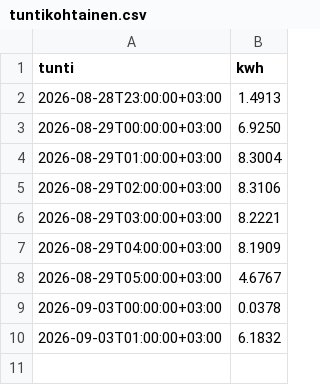
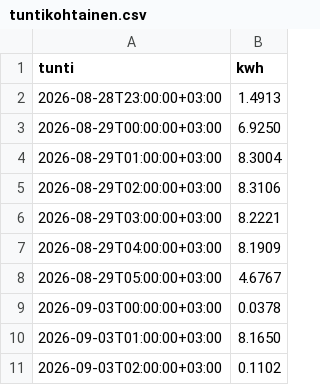
Before and after one commit to Zeikki96/GO-E, a CSV file: tuntikohtainen.csv, drawn as a sheet.

```diff
--- a/tuntikohtainen.csv
+++ b/tuntikohtainen.csv
@@ -9,2 +9,3 @@ tunti,kwh
 2026-09-03T00:00:00+03:00,0.0378
-2026-09-03T01:00:00+03:00,6.1832
+2026-09-03T01:00:00+03:00,8.1650
+2026-09-03T02:00:00+03:00,0.1102
```
Also changed, not shown: goe_log.csv, kustannukset.csv, 2 other files.
